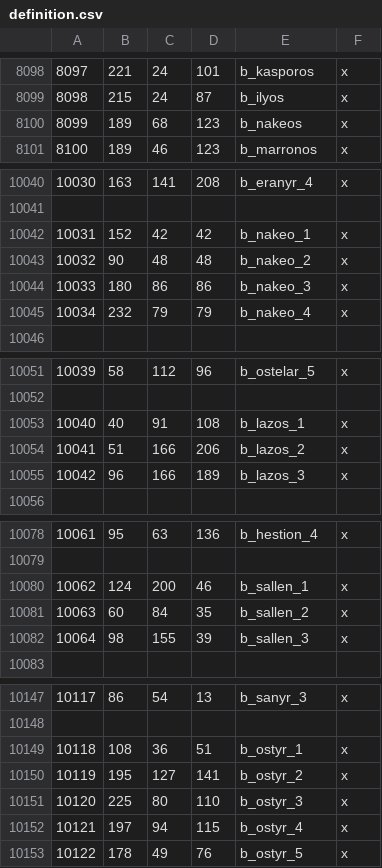
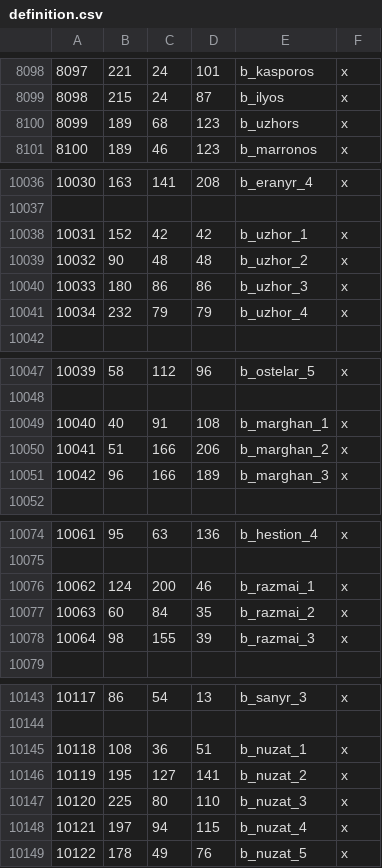
Before and after one commit to Legacy-Of-Valyria-Dev-Team/legacy-of-valyria, a CSV file: map_data/definition.csv, drawn as a sheet; only a part is shown, gaps mark what is left out; the diff covers the shown part only.

```diff
--- a/map_data/definition.csv
+++ b/map_data/definition.csv
@@ -8099,3 +8099,3 @@
 8098;215;24;87;b_ilyos;x
-8099;189;68;123;b_nakeos;x
+8099;189;68;123;b_uzhors;x
 8100;189;46;123;b_marronos;x
@@ -10041,6 +10037,6 @@
 
-10031;152;42;42;b_nakeo_1;x
-10032;90;48;48;b_nakeo_2;x
-10033;180;86;86;b_nakeo_3;x
-10034;232;79;79;b_nakeo_4;x
+10031;152;42;42;b_uzhor_1;x
+10032;90;48;48;b_uzhor_2;x
+10033;180;86;86;b_uzhor_3;x
+10034;232;79;79;b_uzhor_4;x
 
@@ -10052,5 +10048,5 @@
 
-10040;40;91;108;b_lazos_1;x
-10041;51;166;206;b_lazos_2;x
-10042;96;166;189;b_lazos_3;x
+10040;40;91;108;b_marghan_1;x
+10041;51;166;206;b_marghan_2;x
+10042;96;166;189;b_marghan_3;x
 
@@ -10079,5 +10075,5 @@
 
-10062;124;200;46;b_sallen_1;x
-10063;60;84;35;b_sallen_2;x
-10064;98;155;39;b_sallen_3;x
+10062;124;200;46;b_razmai_1;x
+10063;60;84;35;b_razmai_2;x
+10064;98;155;39;b_razmai_3;x
 
@@ -10148,6 +10144,6 @@
 
-10118;108;36;51;b_ostyr_1;x
-10119;195;127;141;b_ostyr_2;x
-10120;225;80;110;b_ostyr_3;x
-10121;197;94;115;b_ostyr_4;x
-10122;178;49;76;b_ostyr_5;x
+10118;108;36;51;b_nuzat_1;x
+10119;195;127;141;b_nuzat_2;x
+10120;225;80;110;b_nuzat_3;x
+10121;197;94;115;b_nuzat_4;x
+10122;178;49;76;b_nuzat_5;x
```
Also changed, not shown: 4 removed rows and 35 edited cells elsewhere in this file, 47 other files.
